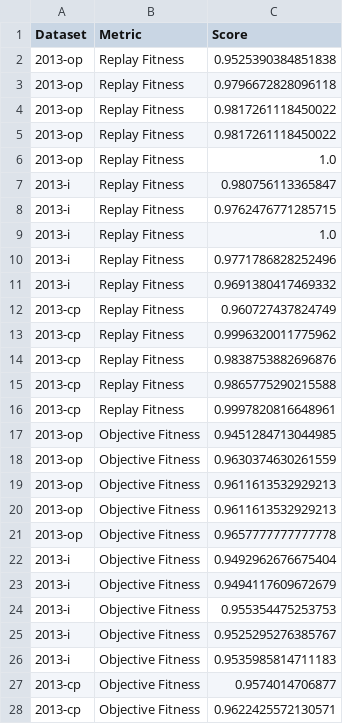
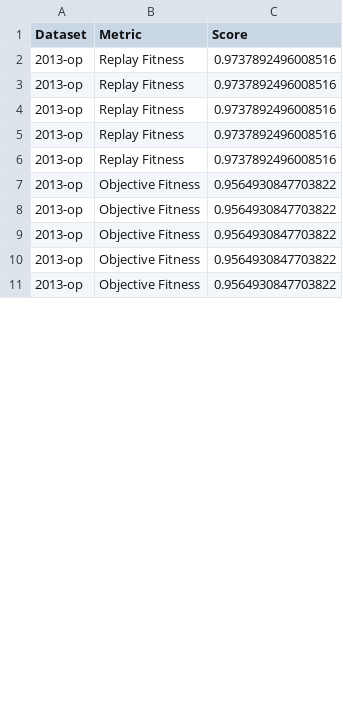
Before and after one commit to jaxels20/genetic-tree-miner-thesis, a CSV file: experiment_2/experiment_2.csv, drawn as a sheet; only a part is shown; the diff covers the shown part only.

Commit message:
made changes to experiment 3 plot

```diff
--- a/experiment_2/experiment_2.csv
+++ b/experiment_2/experiment_2.csv
@@ -1,28 +1,11 @@
 Dataset,Metric,Score
-2013-op,Replay Fitness,0.9525390384851838
-2013-op,Replay Fitness,0.9796672828096118
-2013-op,Replay Fitness,0.9817261118450022
-2013-op,Replay Fitness,0.9817261118450022
-2013-op,Replay Fitness,1.0
-2013-i,Replay Fitness,0.980756113365847
-2013-i,Replay Fitness,0.9762476771285715
-2013-i,Replay Fitness,1.0
-2013-i,Replay Fitness,0.9771786828252496
-2013-i,Replay Fitness,0.9691380417469332
-2013-cp,Replay Fitness,0.960727437824749
-2013-cp,Replay Fitness,0.9996320011775962
-2013-cp,Replay Fitness,0.9838753882696876
-2013-cp,Replay Fitness,0.9865775290215588
-2013-cp,Replay Fitness,0.9997820816648961
-2013-op,Objective Fitness,0.9451284713044985
-2013-op,Objective Fitness,0.9630374630261559
-2013-op,Objective Fitness,0.9611613532929213
-2013-op,Objective Fitness,0.9611613532929213
-2013-op,Objective Fitness,0.9657777777777778
-2013-i,Objective Fitness,0.9492962676675404
-2013-i,Objective Fitness,0.9494117609672679
-2013-i,Objective Fitness,0.955354475253753
-2013-i,Objective Fitness,0.9525295276385767
-2013-i,Objective Fitness,0.9535985814711183
-2013-cp,Objective Fitness,0.9574014706877
-2013-cp,Objective Fitness,0.9622425572130571
+2013-op,Replay Fitness,0.9737892496008516
+2013-op,Replay Fitness,0.9737892496008516
+2013-op,Replay Fitness,0.9737892496008516
+2013-op,Replay Fitness,0.9737892496008516
+2013-op,Replay Fitness,0.9737892496008516
+2013-op,Objective Fitness,0.9564930847703822
+2013-op,Objective Fitness,0.9564930847703822
+2013-op,Objective Fitness,0.9564930847703822
+2013-op,Objective Fitness,0.9564930847703822
+2013-op,Objective Fitness,0.9564930847703822
```
Also changed, not shown: 30 added rows and 3 removed rows elsewhere in this file, 4 other files.
